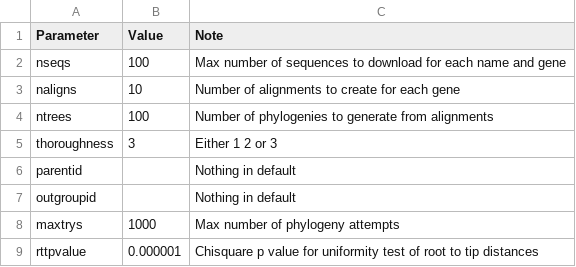
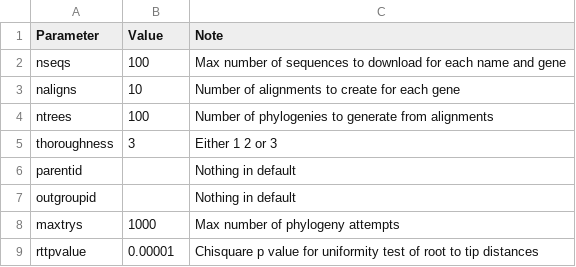
Before and after one commit to DomBennett/pG-lt, a CSV file: mpe/parameters.csv, drawn as a sheet.

Commit message:
Reduce rttpvalue

```diff
--- a/mpe/parameters.csv
+++ b/mpe/parameters.csv
@@ -8,2 +8,2 @@ outgroupid,,Nothing in default
 maxtrys,1000,Max number of phylogeny attempts
-rttpvalue,0.000001,Chisquare p value for uniformity test of root to tip distances
+rttpvalue,0.00001,Chisquare p value for uniformity test of root to tip distances
```
